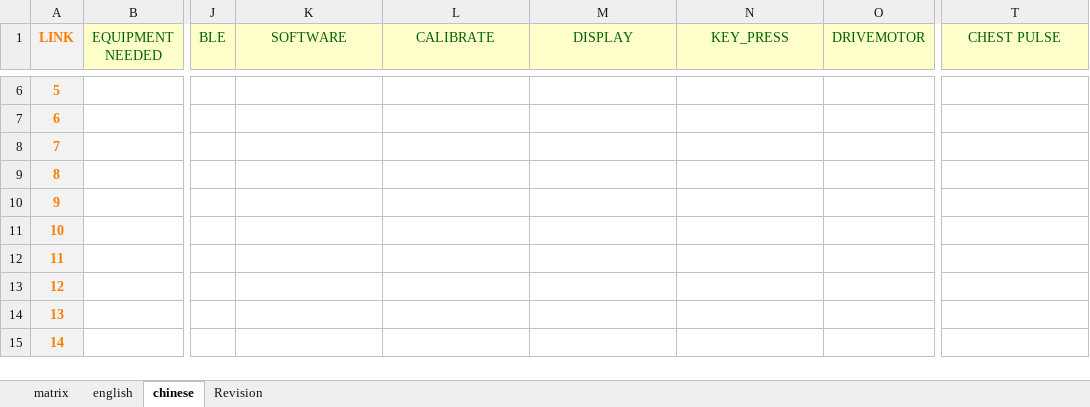
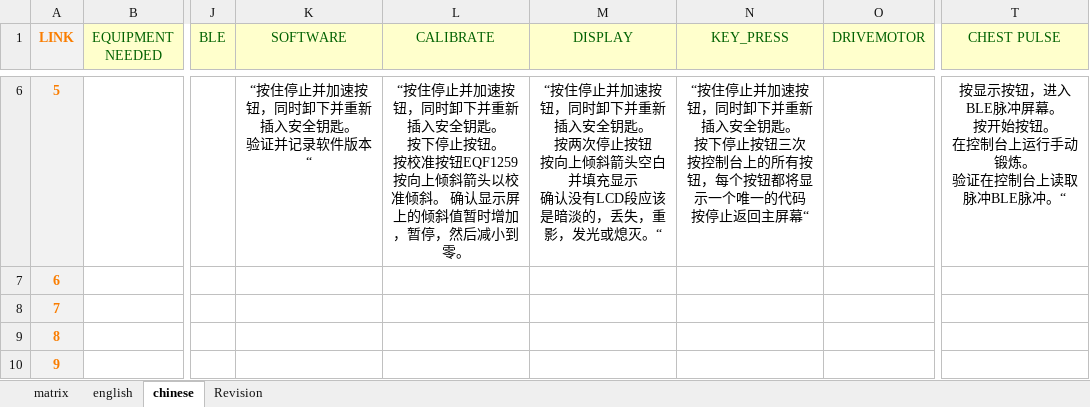
Before and after one commit to Jajukym/hello-world, an Excel workbook: Python/PIP_GEN_id-0/EQF1259 App Procedures.xlsx, sheet chinese, drawn as a sheet; only a part is shown, gaps mark what is left out; the shorter side is filled out with more unchanged rows; values as stored, in another font and other column widths than the file's, no borders; ↵ is a line break in a cell; the diff covers the shown part only; the diff names each change by its address in the sheet, - before the commit and + after, or states it on an @@ line.

```diff
--- a/Python/PIP_GEN_id-0/EQF1259 App Procedures.xlsx (sheet chinese)
+++ b/Python/PIP_GEN_id-0/EQF1259 App Procedures.xlsx (sheet chinese)
-K6 (SOFTWARE): (empty)
+K6 (SOFTWARE): “按住停止并加速按钮，同时卸下并重新插入安全钥匙。 ↵ 验证并记录软件版本“
-L6 (CALIBRATE): (empty)
+L6 (CALIBRATE): “按住停止并加速按钮，同时卸下并重新插入安全钥匙。 ↵ 按下停止按钮。 ↵ 按校准按钮EQF1259 ↵ 按向上倾斜箭头以校准倾斜。 确认显示屏上的倾斜值暂时增加，暂停，然后减小到零。
-M6 (DISPLAY): (empty)
+M6 (DISPLAY): “按住停止并加速按钮，同时卸下并重新插入安全钥匙。 ↵ 按两次停止按钮 ↵ 按向上倾斜箭头空白并填充显示 ↵ 确认没有LCD段应该是暗淡的，丢失，重影，发光或熄灭。“
-N6 (KEY_PRESS): (empty)
+N6 (KEY_PRESS): “按住停止并加速按钮，同时卸下并重新插入安全钥匙。 ↵ 按下停止按钮三次 ↵ 按控制台上的所有按钮，每个按钮都将显示一个唯一的代码 ↵ 按停止返回主屏幕“
-T6 (CHEST PULSE): (empty)
+T6 (CHEST PULSE): 按显示按钮，进入BLE脉冲屏幕。 ↵ 按开始按钮。 ↵ 在控制台上运行手动锻炼。 ↵ 验证在控制台上读取脉冲BLE脉冲。“
```
Also changed, not shown: 33 edited cells elsewhere in this sheet, sheet english, Python/PIP_GEN_id-0/Parts - Consoles.csv.xlsx, 2 other files.
